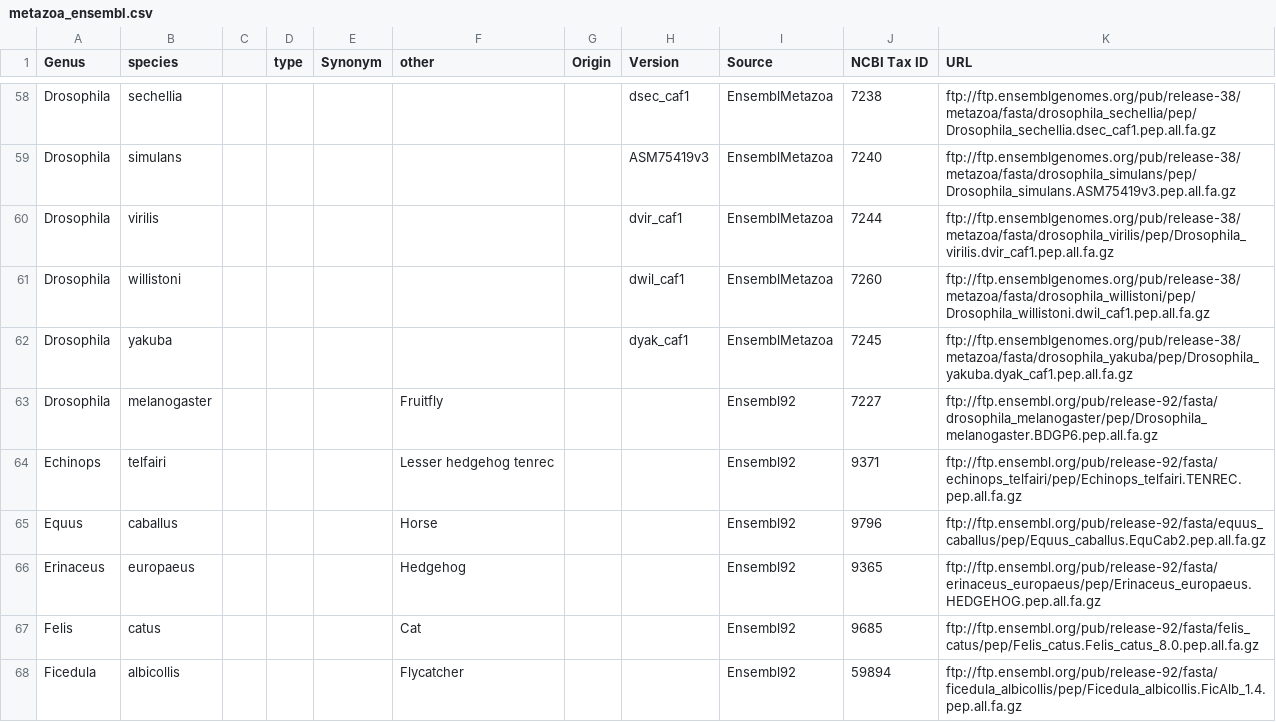
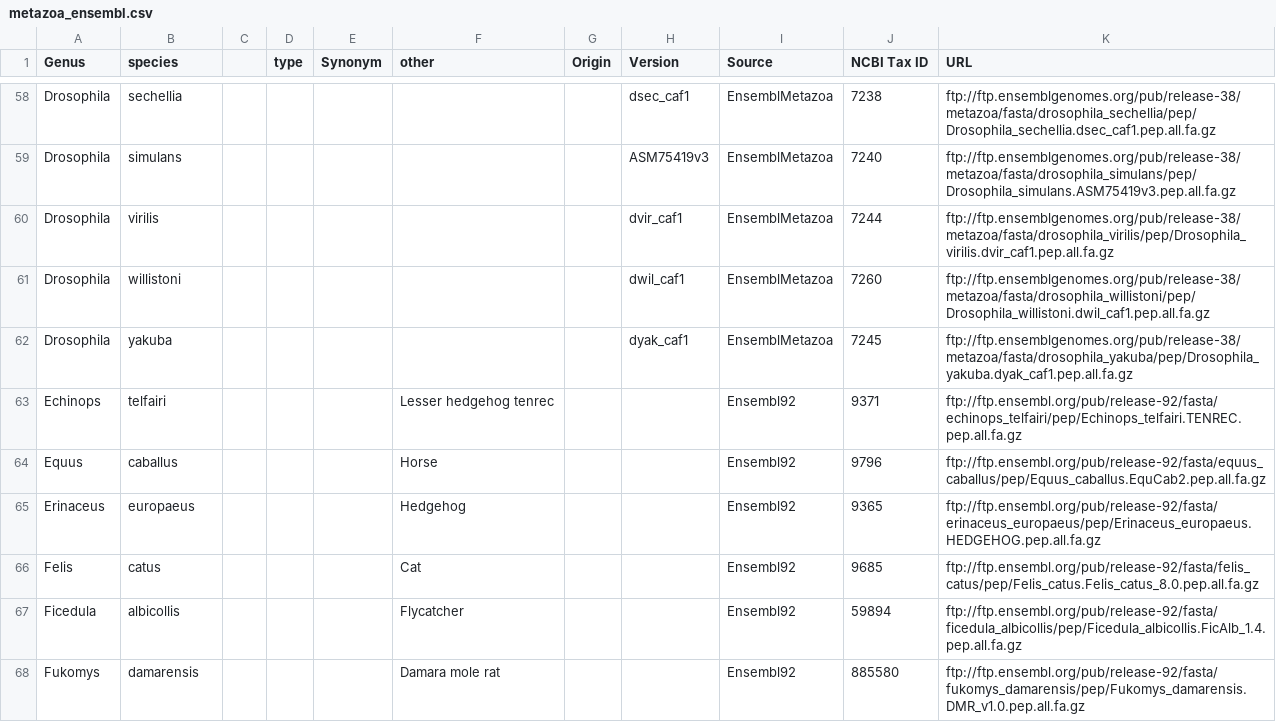
Before and after one commit to guyleonard/orchardDB, a CSV file: metazoa_ensembl.csv, drawn as a sheet; only a part is shown, gaps mark what is left out; the shorter side is filled out with more unchanged rows; the diff names each change by its address in the sheet, - before the commit and + after, or states it on an @@ line.

Commit message:
metazoans from ensembl metazoa and ensembl-relese

```diff
--- a/metazoa_ensembl.csv
+++ b/metazoa_ensembl.csv
-row 63: Drosophila | melanogaster |  |  |  | Fruitfly |  |  | Ensembl92 | 7227 | ftp://ftp.ensembl.org/pub/release-92/fasta/drosophila_melanogaster/pep/Drosophila_melanogaster.BDGP6.pep.all.fa.gz
```
